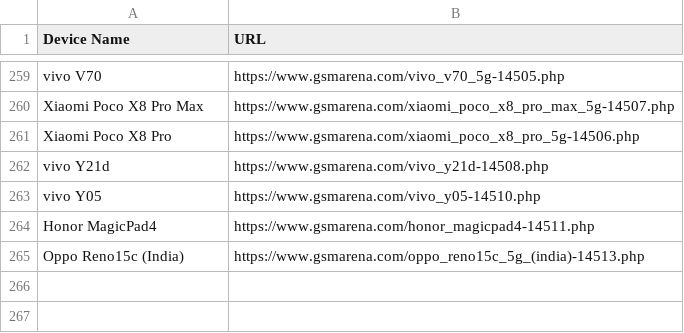
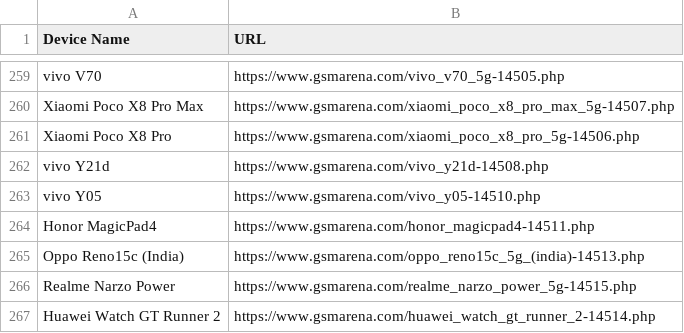
Before and after one commit to fahimpyto/gsm_latest_data_full_automation, a CSV file: scraped_devices.csv, drawn as a sheet; only a part is shown, gaps mark what is left out.

```diff
--- a/scraped_devices.csv
+++ b/scraped_devices.csv
@@ -265 +265,3 @@ Honor MagicPad4,https://www.gsmarena.com/honor_magicpad4-14511.php
 Oppo Reno15c (India),https://www.gsmarena.com/oppo_reno15c_5g_(india)-14513.php
+Realme Narzo Power,https://www.gsmarena.com/realme_narzo_power_5g-14515.php
+Huawei Watch GT Runner 2,https://www.gsmarena.com/huawei_watch_gt_runner_2-14514.php
```
Also changed, not shown: 6 other files.
